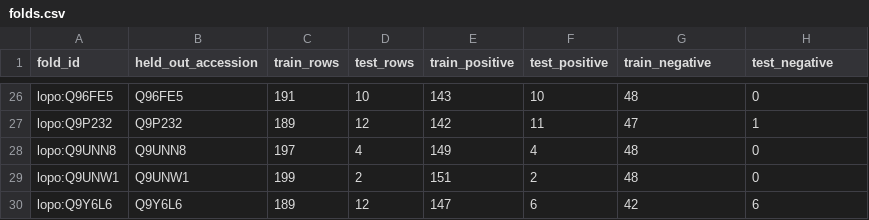
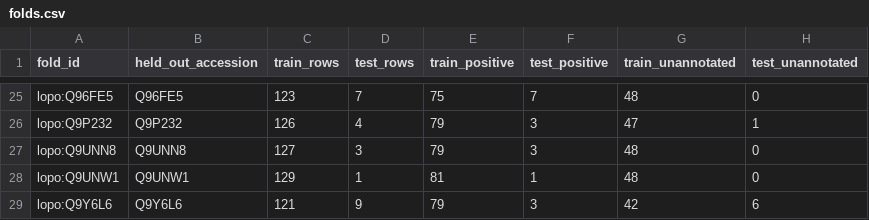
Before and after one commit to jostarooo/glyco-analysis, a CSV file: reports/esm35_linear_probe_v0/folds.csv, drawn as a sheet; only a part is shown, gaps mark what is left out; addresses are those after the commit; the diff covers the shown part only; the diff names each change by its address in the sheet, - before the commit and + after, or states it on an @@ line.

```diff
--- a/reports/esm35_linear_probe_v0/folds.csv
+++ b/reports/esm35_linear_probe_v0/folds.csv
-G1: train_negative
+G1: train_unannotated
-H1: test_negative
+H1: test_unannotated
-C25 (train_rows): 191
+C25 (train_rows): 123
-D25 (test_rows): 10
+D25 (test_rows): 7
-E25 (train_positive): 143
+E25 (train_positive): 75
-F25 (test_positive): 10
+F25 (test_positive): 7
-C26 (train_rows): 189
+C26 (train_rows): 126
-D26 (test_rows): 12
+D26 (test_rows): 4
-E26 (train_positive): 142
+E26 (train_positive): 79
-F26 (test_positive): 11
+F26 (test_positive): 3
-C27 (train_rows): 197
+C27 (train_rows): 127
-D27 (test_rows): 4
+D27 (test_rows): 3
-E27 (train_positive): 149
+E27 (train_positive): 79
-F27 (test_positive): 4
+F27 (test_positive): 3
-C28 (train_rows): 199
+C28 (train_rows): 129
-D28 (test_rows): 2
+D28 (test_rows): 1
-E28 (train_positive): 151
+E28 (train_positive): 81
-F28 (test_positive): 2
+F28 (test_positive): 1
-C29 (train_rows): 189
+C29 (train_rows): 121
-D29 (test_rows): 12
+D29 (test_rows): 9
-E29 (train_positive): 147
+E29 (train_positive): 79
-F29 (test_positive): 6
+F29 (test_positive): 3
```
Also changed, not shown: 1 removed row and 64 edited cells elsewhere in this file, reports/esm35_linear_probe_v0/predictions.csv, 5 other files.
